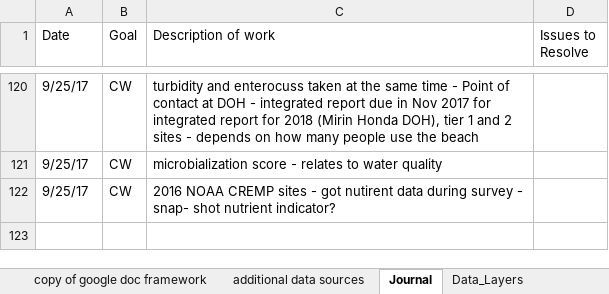
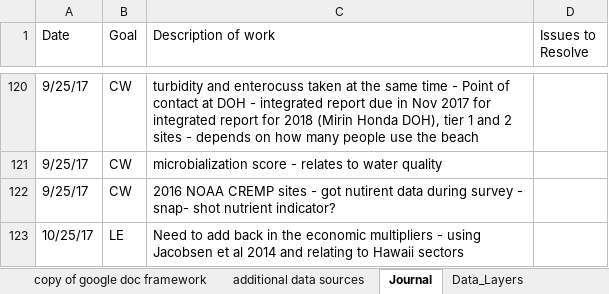
Before and after one commit to OHI-Science/mhi, an Excel workbook: prep/OHI_state assessment_framework.xlsx, sheet Journal, drawn as a sheet; only a part is shown, gaps mark what is left out; values as stored, in another font and other column widths than the file's, no borders; the diff names each change by its address in the sheet, - before the commit and + after, or states it on an @@ line.

Commit message:
Updating LE goal with indirect multipliers from DBEDT 2007

```diff
--- a/prep/OHI_state assessment_framework.xlsx (sheet Journal)
+++ b/prep/OHI_state assessment_framework.xlsx (sheet Journal)
+row 123: 10/25/17 | LE | Need to add back in the economic multipliers - using Jacobsen et al 2014 and relating to Hawaii sectors
```
Also changed, not shown: 10 other files.
